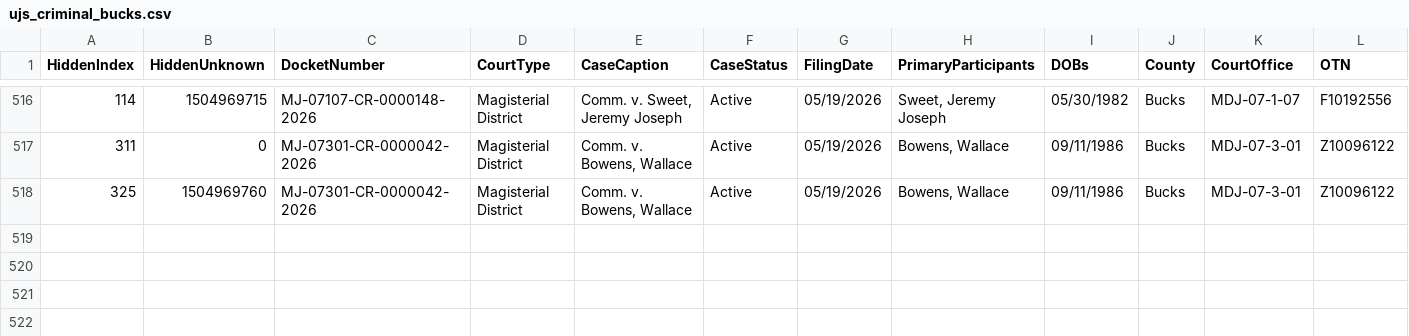
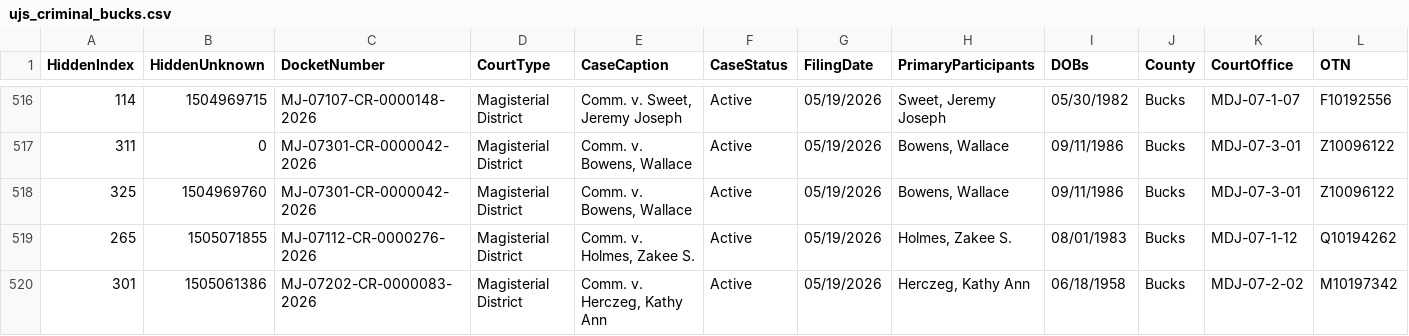
Before and after one commit to CUlleryUSATRepos/BucksCriminalUJSScrapeRepo, a CSV file: ujs_criminal_bucks.csv, drawn as a sheet; only a part is shown, gaps mark what is left out; rows hold the shown columns only; the diff names each change by its address in the sheet, - before the commit and + after, or states it on an @@ line.

```diff
--- a/ujs_criminal_bucks.csv
+++ b/ujs_criminal_bucks.csv
+row 519: 265 | 1505071855 | MJ-07112-CR-0000276-2026 | Magisterial District | Comm. v. Holmes, Zakee S. | Active | 05/19/2026 | Holmes, Zakee S. | 08/01/1983 | Bucks | MDJ-07-1-12 | Q10194262
+row 520: 301 | 1505061386 | MJ-07202-CR-0000083-2026 | Magisterial District | Comm. v. Herczeg, Kathy Ann | Active | 05/19/2026 | Herczeg, Kathy Ann | 06/18/1958 | Bucks | MDJ-07-2-02 | M10197342
```
Also changed, not shown: docs/data/ujs_criminal_bucks.csv.
